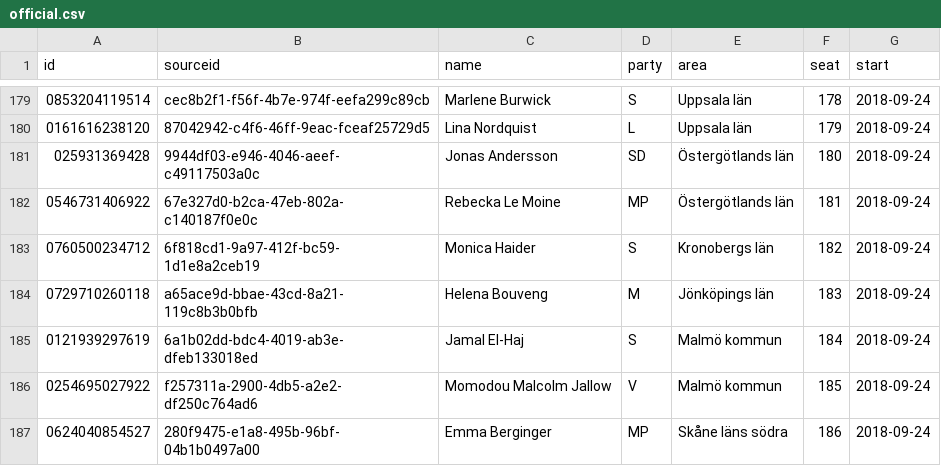
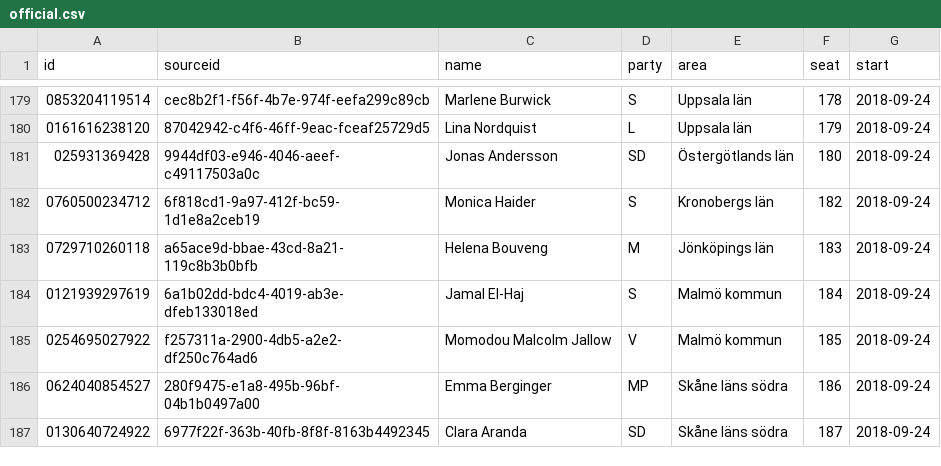
Before and after one commit to every-politician-scrapers/sweden-riksdag-api-current, a CSV file: data/official.csv, drawn as a sheet; only a part is shown, gaps mark what is left out; the shorter side is filled out with more unchanged rows.

```diff
--- a/data/official.csv
+++ b/data/official.csv
@@ -181,3 +181,2 @@ id,sourceid,name,party,area,seat,start
 025931369428,9944df03-e946-4046-aeef-c49117503a0c,Jonas Andersson,SD,Östergötlands län,180,2018-09-24
-0546731406922,67e327d0-b2ca-47eb-802a-c140187f0e0c,Rebecka Le Moine,MP,Östergötlands län,181,2018-09-24
 0760500234712,6f818cd1-9a97-412f-bc59-1d1e8a2ceb19,Monica Haider,S,Kronobergs län,182,2018-09-24
```
Also changed, not shown: data/diff.csv, 1 other file.
